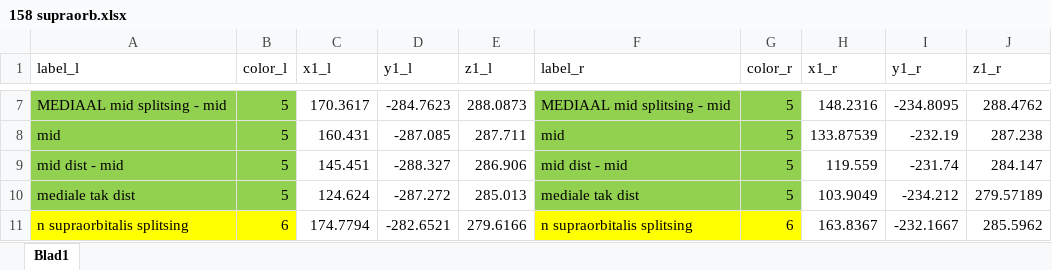
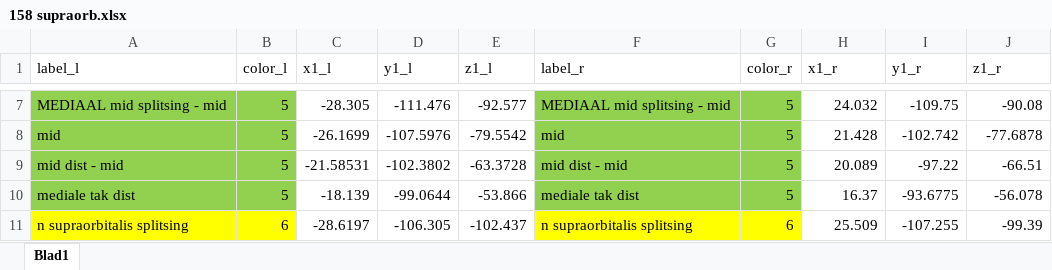
Before and after one commit to exanvub/supraorbital-greateroccipital-nerves, an Excel workbook: src/Skull-projections/Original Datasets/158 supraorb.xlsx, sheet Blad1, drawn as a sheet; only a part is shown, gaps mark what is left out; values as stored, in another font and other column widths than the file's, no borders; the diff covers the shown part only; the diff names each change by its address in the sheet, - before the commit and + after, or states it on an @@ line.

```diff
--- a/src/Skull-projections/Original Datasets/158 supraorb.xlsx (sheet Blad1)
+++ b/src/Skull-projections/Original Datasets/158 supraorb.xlsx (sheet Blad1)
-C7 (x1_l): 170.3617
+C7 (x1_l): -28.305
-D7 (y1_l): -284.7623
+D7 (y1_l): -111.476
-E7 (z1_l): 288.0873
+E7 (z1_l): -92.577
-H7 (x1_r): 148.2316
+H7 (x1_r): 24.032
-I7 (y1_r): -234.8095
+I7 (y1_r): -109.75
-J7 (z1_r): 288.4762
+J7 (z1_r): -90.08
-C8 (x1_l): 160.431
+C8 (x1_l): -26.1699
-D8 (y1_l): -287.085
+D8 (y1_l): -107.5976
-E8 (z1_l): 287.711
+E8 (z1_l): -79.5542
-H8 (x1_r): 133.87539
+H8 (x1_r): 21.428
-I8 (y1_r): -232.19
+I8 (y1_r): -102.742
-J8 (z1_r): 287.238
+J8 (z1_r): -77.6878
-C9 (x1_l): 145.451
+C9 (x1_l): -21.58531
-D9 (y1_l): -288.327
+D9 (y1_l): -102.3802
-E9 (z1_l): 286.906
+E9 (z1_l): -63.3728
-H9 (x1_r): 119.559
+H9 (x1_r): 20.089
-I9 (y1_r): -231.74
+I9 (y1_r): -97.22
-J9 (z1_r): 284.147
+J9 (z1_r): -66.51
-C10 (x1_l): 124.624
+C10 (x1_l): -18.139
-D10 (y1_l): -287.272
+D10 (y1_l): -99.0644
-E10 (z1_l): 285.013
+E10 (z1_l): -53.866
-H10 (x1_r): 103.9049
+H10 (x1_r): 16.37
-I10 (y1_r): -234.212
+I10 (y1_r): -93.6775
-J10 (z1_r): 279.57189
+J10 (z1_r): -56.078
-C11 (x1_l): 174.7794
+C11 (x1_l): -28.6197
-D11 (y1_l): -282.6521
+D11 (y1_l): -106.305
-E11 (z1_l): 279.6166
+E11 (z1_l): -102.437
-H11 (x1_r): 163.8367
+H11 (x1_r): 25.509
-I11 (y1_r): -232.1667
+I11 (y1_r): -107.255
-J11 (z1_r): 285.5962
+J11 (z1_r): -99.39
```
Also changed, not shown: 180 edited cells and cell formats elsewhere in this sheet, src/Skull-projections/Original Datasets/103 occip.xlsx, src/Skull-projections/Original Datasets/103 supraorb.xlsx, 46 other files.
